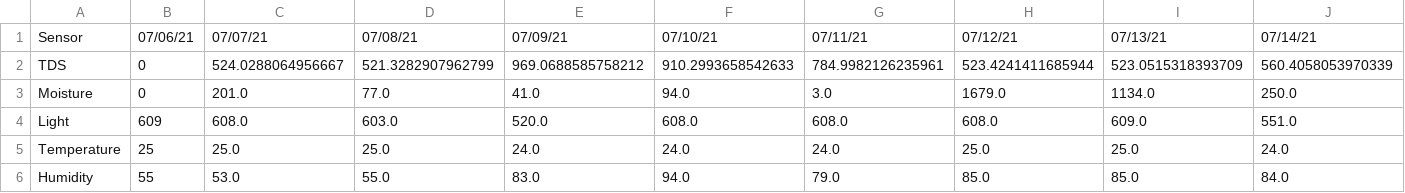
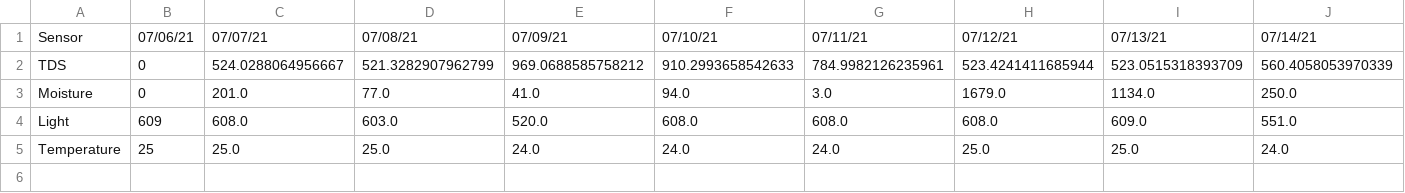
Before and after one commit to joykrupinski/HerbyFinal, a CSV file: test.csv, drawn as a sheet; only a part is shown; rows hold the shown columns only; the diff names each change by its address in the sheet, - before the commit and + after, or states it on an @@ line.

```diff
--- a/test.csv
+++ b/test.csv
-row 6: Humidity | 55 | 53.0 | 55.0 | 83.0 | 94.0 | 79.0 | 85.0 | 85.0 | 84.0
```
